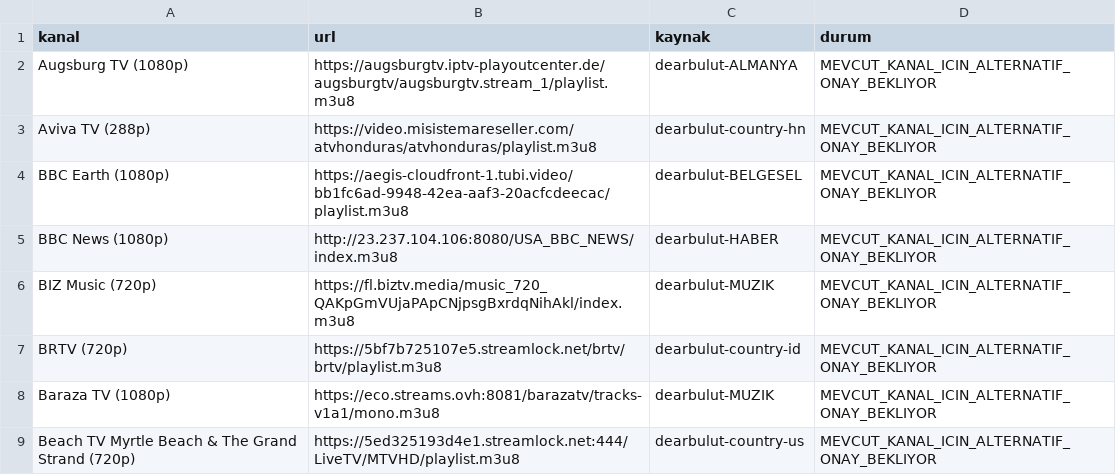
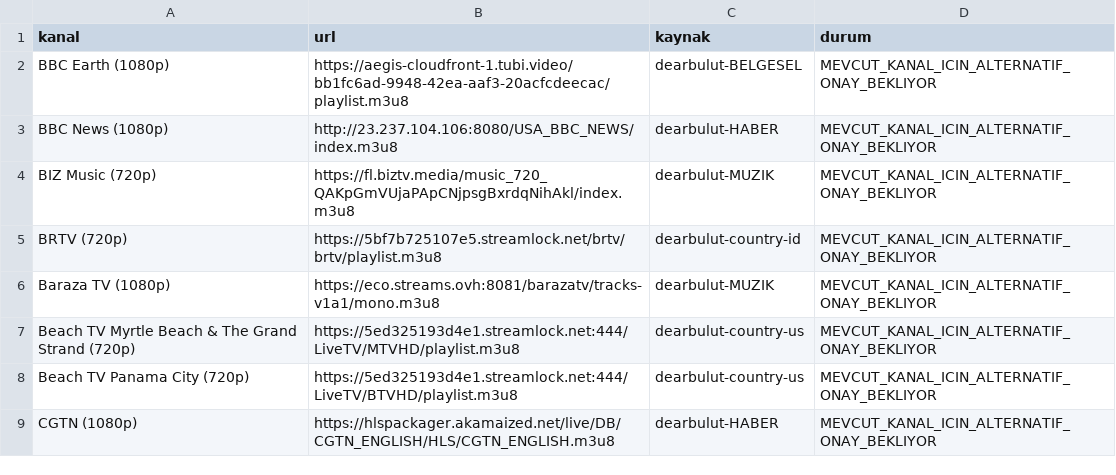
Before and after one commit to Madsc55/madsc-tv, a CSV file: madsc_kesif/alternatifler.csv, drawn as a sheet; only a part is shown; the shorter side is filled out with more unchanged rows.

```diff
--- a/madsc_kesif/alternatifler.csv
+++ b/madsc_kesif/alternatifler.csv
@@ -1,4 +1,2 @@
 kanal,url,kaynak,durum
-Augsburg TV (1080p),https://augsburgtv.iptv-playoutcenter.de/augsburgtv/augsburgtv.stream_1/playlist.m3u8,dearbulut-ALMANYA,MEVCUT_KANAL_ICIN_ALTERNATIF_ONAY_BEKLIYOR
-Aviva TV (288p),https://video.misistemareseller.com/atvhonduras/atvhonduras/playlist.m3u8,dearbulut-country-hn,MEVCUT_KANAL_ICIN_ALTERNATIF_ONAY_BEKLIYOR
 BBC Earth (1080p),https://aegis-cloudfront-1.tubi.video/bb1fc6ad-9948-42ea-aaf3-20acfcdeecac/playlist.m3u8,dearbulut-BELGESEL,MEVCUT_KANAL_ICIN_ALTERNATIF_ONAY_BEKLIYOR
```
Also changed, not shown: madsc_kesif/ana_liste_saglik_raporu.csv, madsc_kesif/yuksek_kalite_alternatifleri.csv, 7 other files.
